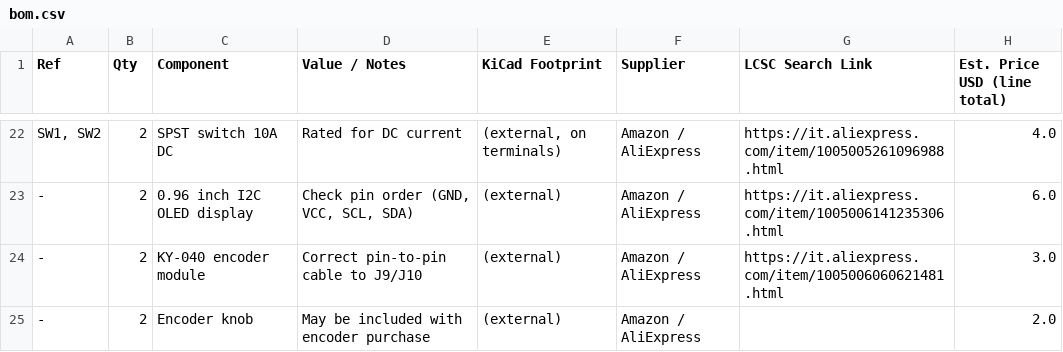
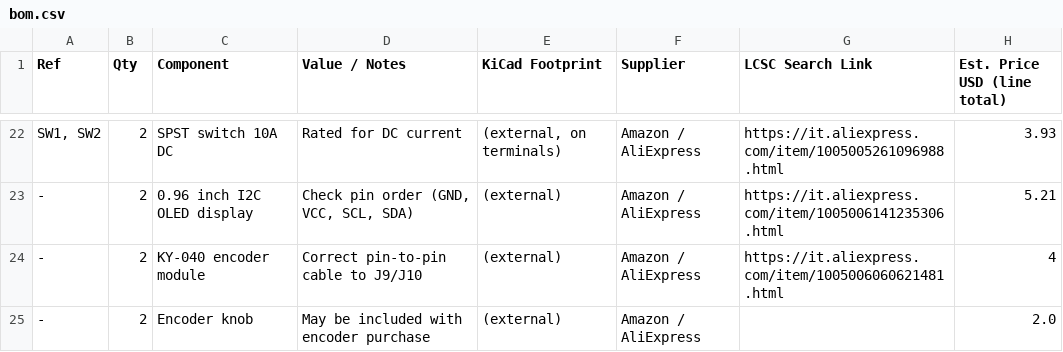
Before and after one commit to HexFud/Bench-power-supply, a CSV file: bom.csv, drawn as a sheet; only a part is shown, gaps mark what is left out; the diff covers the shown part only.

```diff
--- a/bom.csv
+++ b/bom.csv
@@ -22,3 +22,3 @@
-"SW1, SW2","2","SPST switch 10A DC","Rated for DC current","(external, on terminals)","Amazon / AliExpress","https://it.aliexpress.com/item/1005005261096988.html","4.0"
-"-","2","0.96 inch I2C OLED display","Check pin order (GND, VCC, SCL, SDA)","(external)","Amazon / AliExpress","https://it.aliexpress.com/item/1005006141235306.html","6.0"
-"-","2","KY-040 encoder module","Correct pin-to-pin cable to J9/J10","(external)","Amazon / AliExpress","https://it.aliexpress.com/item/1005006060621481.html","3.0"
+"SW1, SW2",2,SPST switch 10A DC,Rated for DC current,"(external, on terminals)",Amazon / AliExpress,https://it.aliexpress.com/item/1005005261096988.html,3.93
+-,2,0.96 inch I2C OLED display,"Check pin order (GND, VCC, SCL, SDA)",(external),Amazon / AliExpress,https://it.aliexpress.com/item/1005006141235306.html,5.21
+-,2,KY-040 encoder module,Correct pin-to-pin cable to J9/J10,(external),Amazon / AliExpress,https://it.aliexpress.com/item/1005006060621481.html,4
```
Also changed, not shown: 3 added rows, 2 removed rows and 34 edited cells elsewhere in this file.
